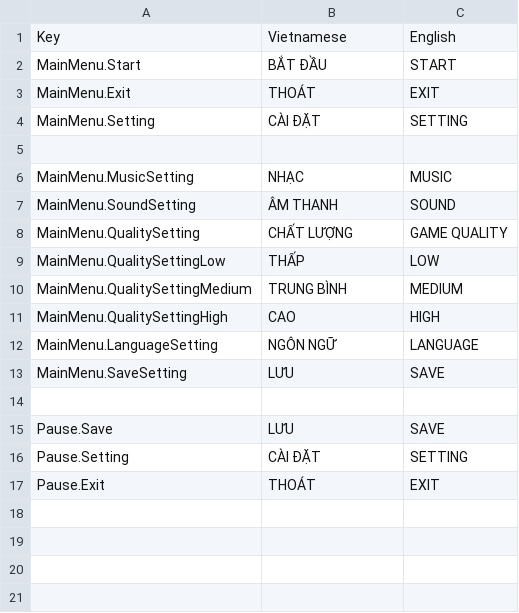
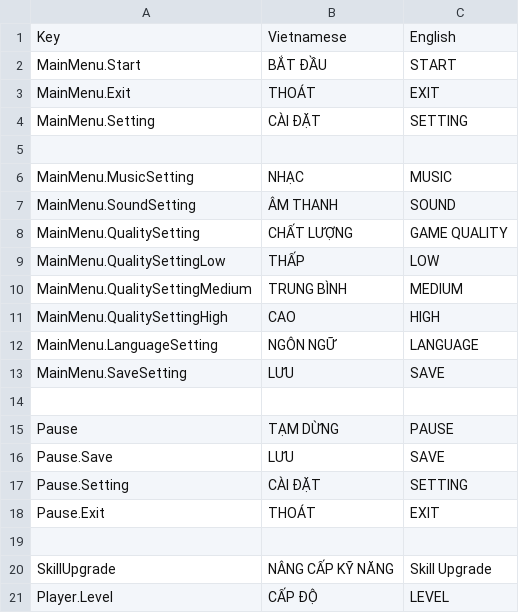
Before and after one commit to Hoangducc1997/Recollection-RPG, a CSV file: Assets/Resources/SimpleLocalization/Resources/Localization/Menu.csv, drawn as a sheet; the diff names each change by its address in the sheet, - before the commit and + after, or states it on an @@ line.

```diff
--- a/Assets/Resources/SimpleLocalization/Resources/Localization/Menu.csv
+++ b/Assets/Resources/SimpleLocalization/Resources/Localization/Menu.csv
+row 15: Pause | TẠM DỪNG | PAUSE
+row 19: (empty)
+row 20: SkillUpgrade | NÂNG CẤP KỸ NĂNG | Skill Upgrade
+row 21: Player.Level | CẤP ĐỘ | LEVEL
```
Also changed, not shown: 11 other files.
